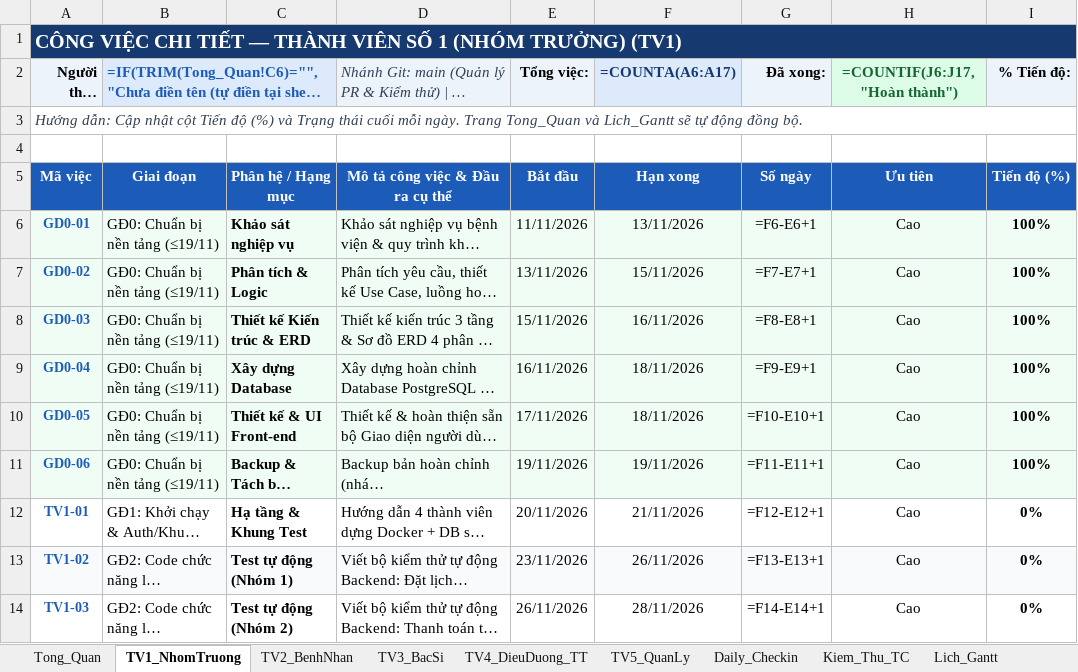
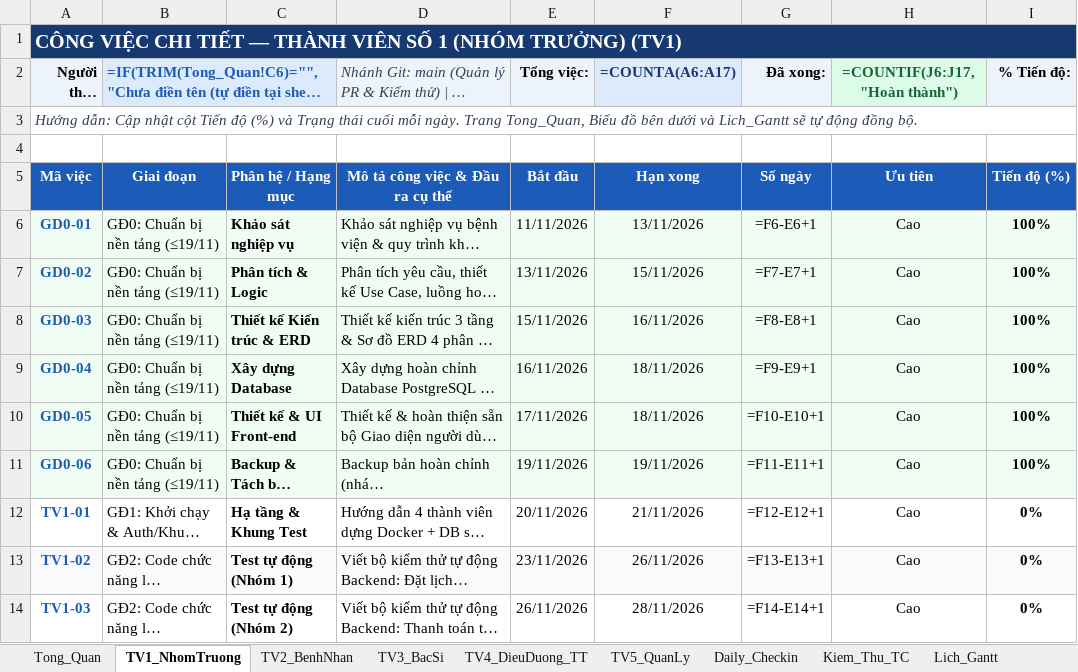
Before and after one commit to nguyenasd132/QuanLyBenhVien, an Excel workbook: docs/Bang_Theo_Doi_Tien_Do_An_Tam.xlsx, sheet TV1_NhomTruong, drawn as a sheet; only a part is shown; long unchanged cells end in …; values as stored, in another font and other column widths than the file's, no borders; formulas without a stored value are shown as written; charts and pictures and conditional formats not drawn; the diff covers the shown part only; the diff names each change by its address in the sheet, - before the commit and + after, or states it on an @@ line.

Commit message:
Bo sung bieu do truc quan tren 9 sheet va can chinh kich thuoc o rong rai

```diff
--- a/docs/Bang_Theo_Doi_Tien_Do_An_Tam.xlsx (sheet TV1_NhomTruong)
+++ b/docs/Bang_Theo_Doi_Tien_Do_An_Tam.xlsx (sheet TV1_NhomTruong)
-A3 (Người thực hiện:): …ngày. Trang Tong_Quan và Lich_Gantt…
+A3 (Người thực hiện:): …ngày. Trang Tong_Quan, Biểu đồ bên dưới và Lich_Gantt…
@@ A6:A14 text size: larger @@
```
Also changed, not shown: 9 added rows and cell formats elsewhere in this sheet, sheet Lich_Gantt, sheet TV5_QuanLy, sheet TV2_BenhNhan, sheet TV4_DieuDuong_TT, sheet TV3_BacSi, sheet Daily_Checkin, 2 more sheets, charts or pictures.
